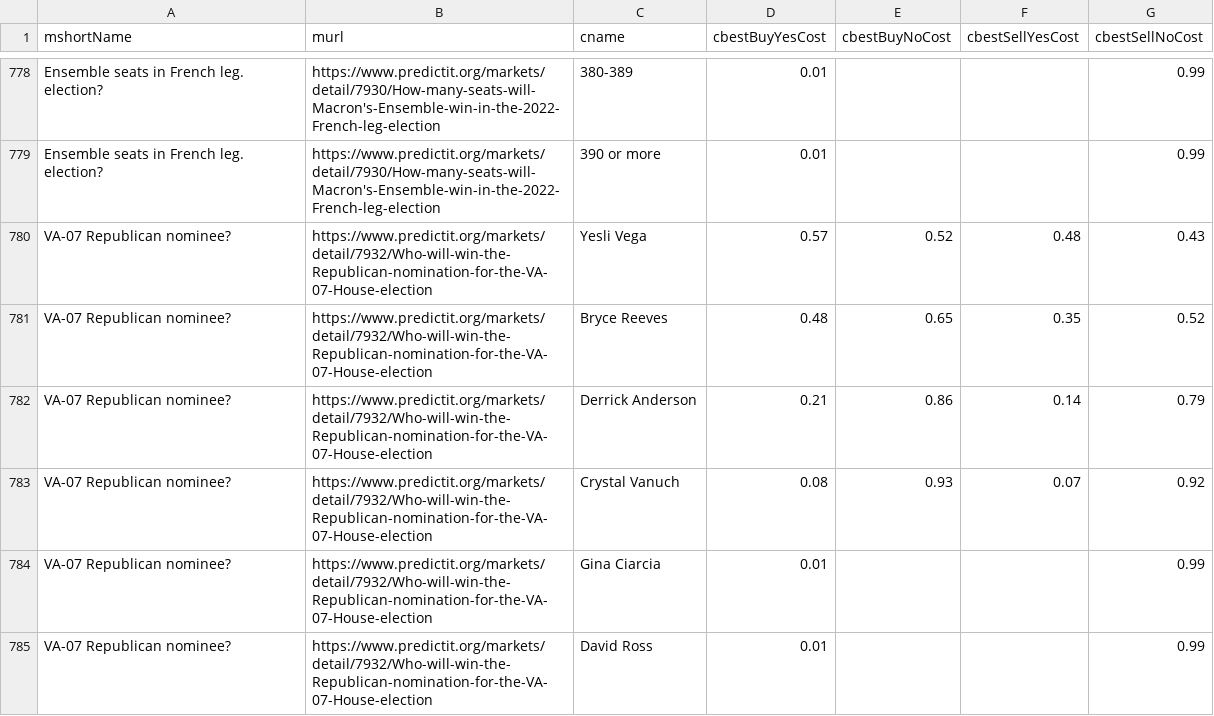
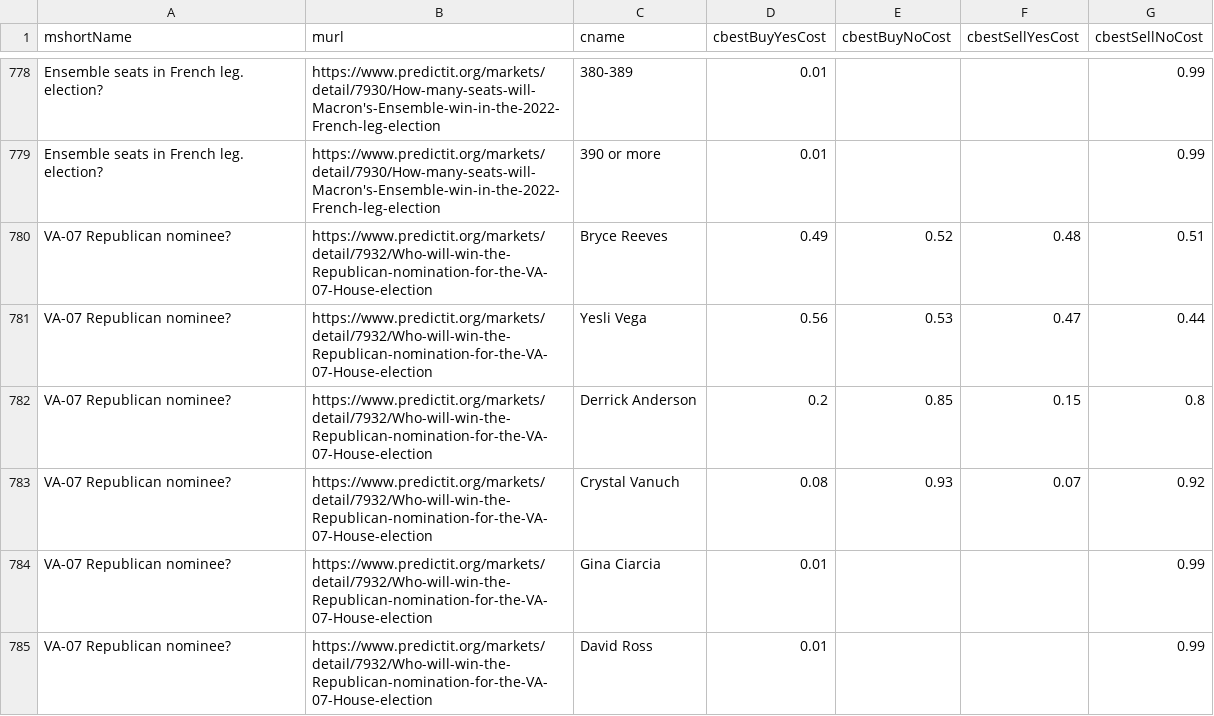
Before and after one commit to dcadata/predictit-arbitrage, a CSV file: data/markets.csv, drawn as a sheet; only a part is shown, gaps mark what is left out; the diff covers the shown part only.

```diff
--- a/data/markets.csv
+++ b/data/markets.csv
@@ -779,5 +779,5 @@ Ensemble seats in French leg. election?,https://www.predictit.org/markets/detail
 Ensemble seats in French leg. election?,https://www.predictit.org/markets/detail/7930/How-many-seats-will-Macron's-Ensemble-win-in-the-2022-French-leg-election,390 or more,0.01,,,0.99
-VA-07 Republican nominee?,https://www.predictit.org/markets/detail/7932/Who-will-win-the-Republican-nomination-for-the-VA-07-House-election,Yesli Vega,0.57,0.52,0.48,0.43
-VA-07 Republican nominee?,https://www.predictit.org/markets/detail/7932/Who-will-win-the-Republican-nomination-for-the-VA-07-House-election,Bryce Reeves,0.48,0.65,0.35,0.52
-VA-07 Republican nominee?,https://www.predictit.org/markets/detail/7932/Who-will-win-the-Republican-nomination-for-the-VA-07-House-election,Derrick Anderson,0.21,0.86,0.14,0.79
+VA-07 Republican nominee?,https://www.predictit.org/markets/detail/7932/Who-will-win-the-Republican-nomination-for-the-VA-07-House-election,Bryce Reeves,0.49,0.52,0.48,0.51
+VA-07 Republican nominee?,https://www.predictit.org/markets/detail/7932/Who-will-win-the-Republican-nomination-for-the-VA-07-House-election,Yesli Vega,0.56,0.53,0.47,0.44
+VA-07 Republican nominee?,https://www.predictit.org/markets/detail/7932/Who-will-win-the-Republican-nomination-for-the-VA-07-House-election,Derrick Anderson,0.2,0.85,0.15,0.8
 VA-07 Republican nominee?,https://www.predictit.org/markets/detail/7932/Who-will-win-the-Republican-nomination-for-the-VA-07-House-election,Crystal Vanuch,0.08,0.93,0.07,0.92
```
Also changed, not shown: 3 moved rows and 170 edited cells elsewhere in this file, 2 other files.
